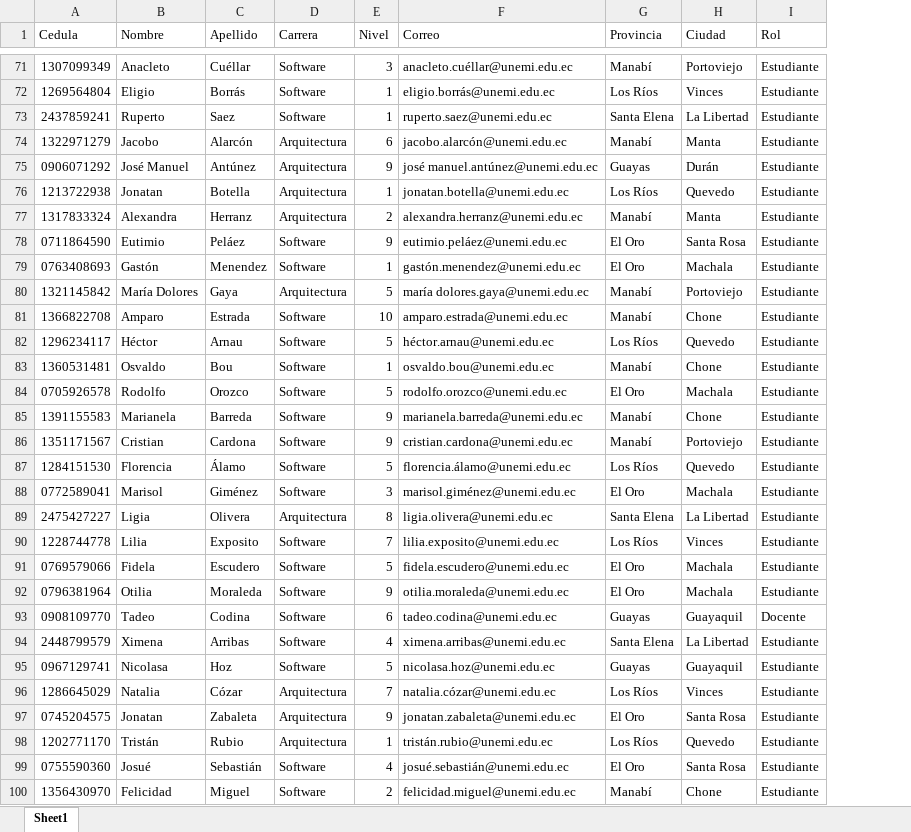
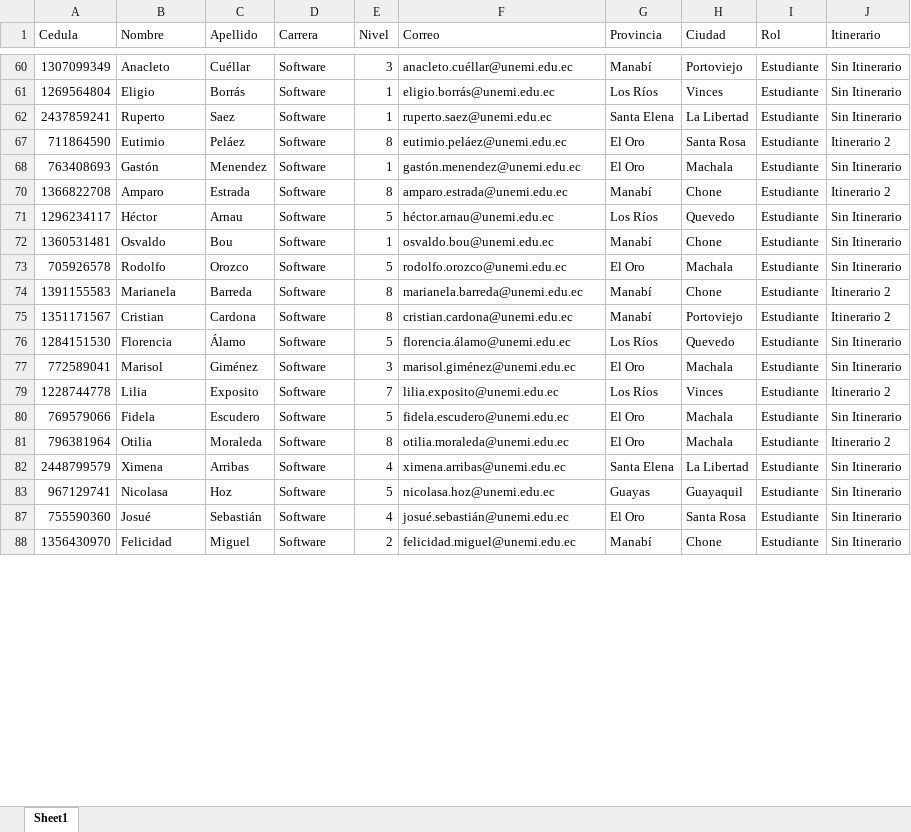
Before and after one commit to GersonSA01/DevSelectAI, an Excel workbook: backend/uploads/Estudiantes_UNEMI_Rol.xlsx, sheet Sheet1, drawn as a sheet; only a part is shown, gaps mark what is left out; values as stored, in another font and other column widths than the file's, no cell formats; removed rows and columns are numbered as before the commit, all else as after; the diff covers the shown part only; the diff names each change by its address in the sheet, - before the commit and + after, or states it on an @@ line.

Commit message:
Avances de entrevista, itinerarios, habilidades, vacantes y token

```diff
--- a/backend/uploads/Estudiantes_UNEMI_Rol.xlsx (sheet Sheet1)
+++ b/backend/uploads/Estudiantes_UNEMI_Rol.xlsx (sheet Sheet1)
+column J (Itinerario), rows 60-88: Sin Itinerario | Sin Itinerario | Sin Itinerario | Itinerario 2 | Sin Itinerario | Itinerario 2 | Sin Itinerario | Sin Itinerario | Sin Itinerario | Itinerario 2 | Itinerario 2 | Sin Itinerario | Sin Itinerario | Itinerario 2 | Sin Itinerario | Itinerario 2 | Sin Itinerario | Sin Itinerario | Sin Itinerario | Sin Itinerario
-row 74: 1322971279 | Jacobo | Alarcón | Arquitectura | 6 | jacobo.alarcón@unemi.edu.ec | Manabí | Manta | Estudiante
-row 75: 0906071292 | José Manuel | Antúnez | Arquitectura | 9 | josé manuel.antúnez@unemi.edu.ec | Guayas | Durán | Estudiante
-row 76: 1213722938 | Jonatan | Botella | Arquitectura | 1 | jonatan.botella@unemi.edu.ec | Los Ríos | Quevedo | Estudiante
-row 77: 1317833324 | Alexandra | Herranz | Arquitectura | 2 | alexandra.herranz@unemi.edu.ec | Manabí | Manta | Estudiante
-A67 (Cedula): 0711864590
+A67 (Cedula): 711864590
-E67 (Nivel): 9
+E67 (Nivel): 8
-A68 (Cedula): 0763408693
+A68 (Cedula): 763408693
-row 80: 1321145842 | María Dolores | Gaya | Arquitectura | 5 | maría dolores.gaya@unemi.edu.ec | Manabí | Portoviejo | Estudiante
-E70 (Nivel): 10
+E70 (Nivel): 8
-A73 (Cedula): 0705926578
+A73 (Cedula): 705926578
-E74:E75 (Nivel): 9
+E74:E75 (Nivel): 8
-A77 (Cedula): 0772589041
+A77 (Cedula): 772589041
-row 89: 2475427227 | Ligia | Olivera | Arquitectura | 8 | ligia.olivera@unemi.edu.ec | Santa Elena | La Libertad | Estudiante
-A80 (Cedula): 0769579066
+A80 (Cedula): 769579066
-A81 (Cedula): 0796381964
+A81 (Cedula): 796381964
-E81 (Nivel): 9
+E81 (Nivel): 8
-row 93: 0908109770 | Tadeo | Codina | Software | 6 | tadeo.codina@unemi.edu.ec | Guayas | Guayaquil | Docente
-A83 (Cedula): 0967129741
+A83 (Cedula): 967129741
-row 96: 1286645029 | Natalia | Cózar | Arquitectura | 7 | natalia.cózar@unemi.edu.ec | Los Ríos | Vinces | Estudiante
-row 97: 0745204575 | Jonatan | Zabaleta | Arquitectura | 9 | jonatan.zabaleta@unemi.edu.ec | El Oro | Santa Rosa | Estudiante
-row 98: 1202771170 | Tristán | Rubio | Arquitectura | 1 | tristán.rubio@unemi.edu.ec | Los Ríos | Quevedo | Estudiante
-A87 (Cedula): 0755590360
+A87 (Cedula): 755590360
```
Also changed, not shown: 7 added rows, 28 removed rows, 2 moved rows and 27 edited cells elsewhere in this sheet, cell formats, hidden cells, 29 other files.
